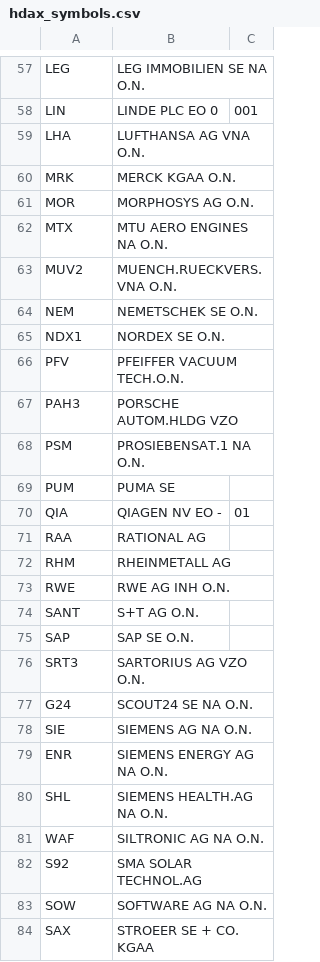
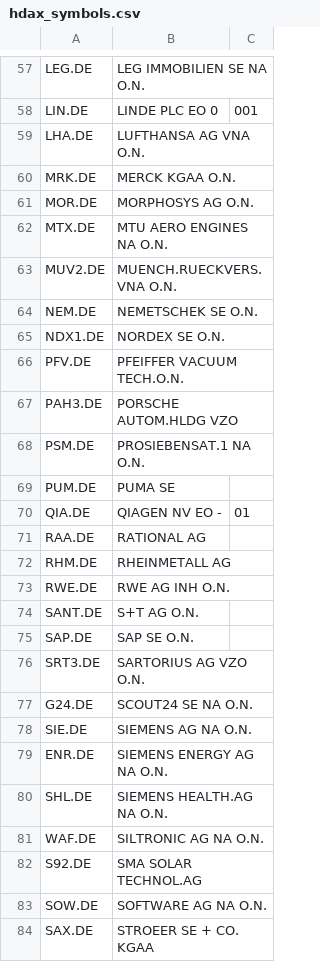
Before and after one commit to abstract-thinking/RelativeStrengthHelper, a CSV file: src/main/resources/hdax_symbols.csv, drawn as a sheet; only a part is shown, gaps mark what is left out; the diff covers the shown part only; the diff names each change by its address in the sheet, - before the commit and + after, or states it on an @@ line.

```diff
--- a/src/main/resources/hdax_symbols.csv
+++ b/src/main/resources/hdax_symbols.csv
-A57: LEG
+A57: LEG.DE
-A58: LIN
+A58: LIN.DE
-A59: LHA
+A59: LHA.DE
-A60: MRK
+A60: MRK.DE
-A61: MOR
+A61: MOR.DE
-A62: MTX
+A62: MTX.DE
-A63: MUV2
+A63: MUV2.DE
-A64: NEM
+A64: NEM.DE
-A65: NDX1
+A65: NDX1.DE
-A66: PFV
+A66: PFV.DE
-A67: PAH3
+A67: PAH3.DE
-A68: PSM
+A68: PSM.DE
-A69: PUM
+A69: PUM.DE
-A70: QIA
+A70: QIA.DE
-A71: RAA
+A71: RAA.DE
-A72: RHM
+A72: RHM.DE
-A73: RWE
+A73: RWE.DE
-A74: SANT
+A74: SANT.DE
-A75: SAP
+A75: SAP.DE
-A76: SRT3
+A76: SRT3.DE
-A77: G24
+A77: G24.DE
-A78: SIE
+A78: SIE.DE
-A79: ENR
+A79: ENR.DE
-A80: SHL
+A80: SHL.DE
-A81: WAF
+A81: WAF.DE
-A82: S92
+A82: S92.DE
-A83: SOW
+A83: SOW.DE
-A84: SAX
+A84: SAX.DE
```
Also changed, not shown: 72 edited cells elsewhere in this file, 13 other files.
